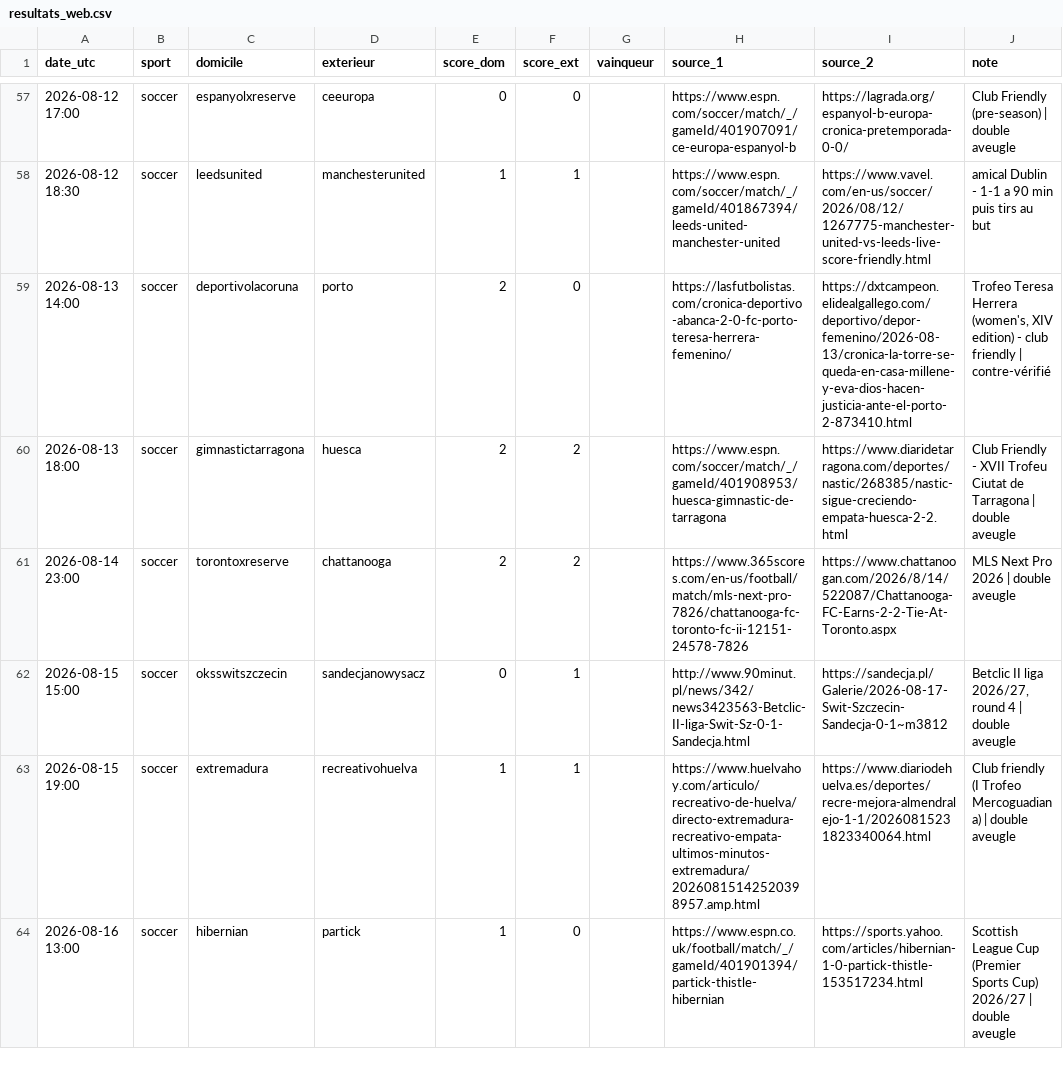
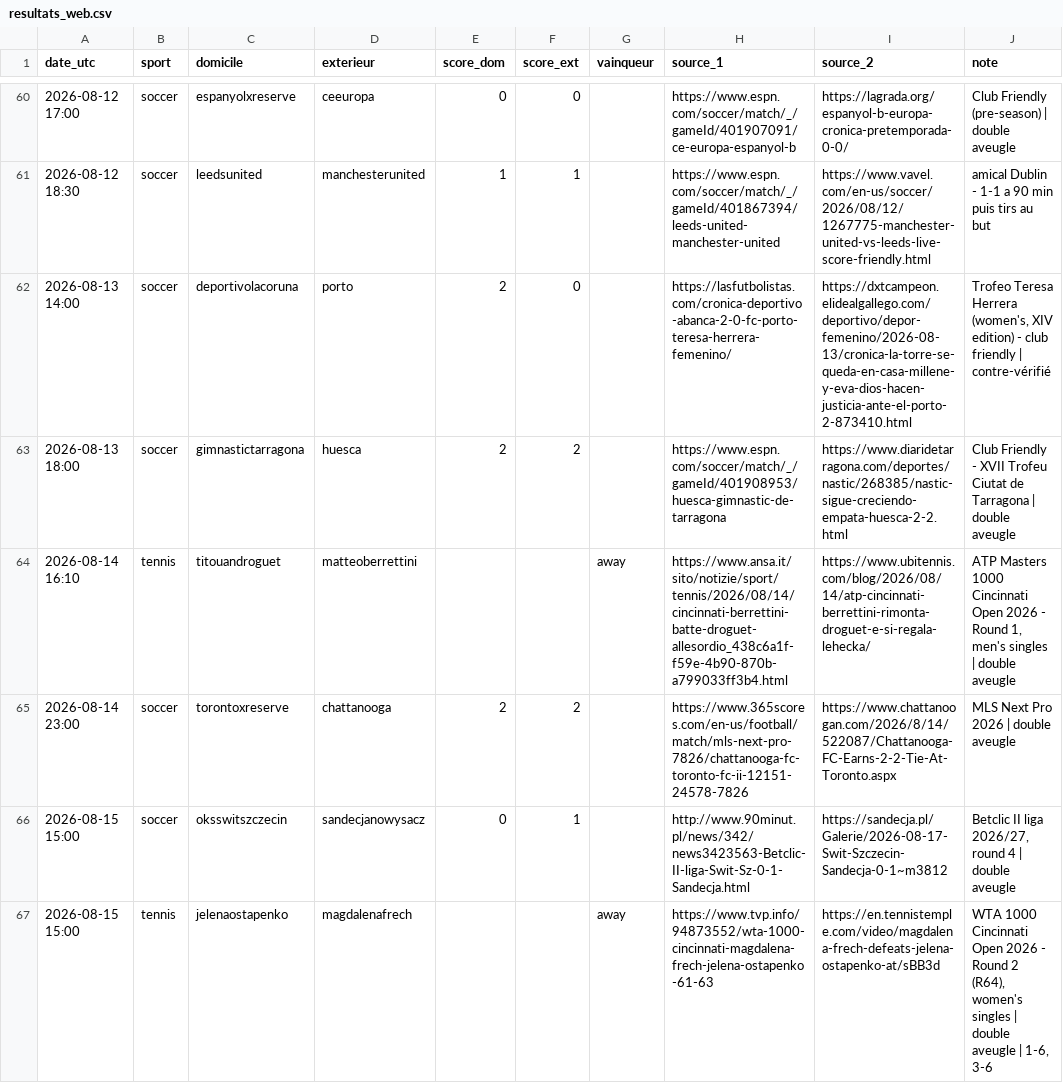
Before and after one commit to hhh12345678910/Projet-Perso, a CSV file: scripts/resultats_web.csv, drawn as a sheet; only a part is shown, gaps mark what is left out; the shorter side is filled out with more unchanged rows; the diff covers the shown part only; the diff names each change by its address in the sheet, - before the commit and + after, or states it on an @@ line.

```diff
--- a/scripts/resultats_web.csv
+++ b/scripts/resultats_web.csv
+row 64: 2026-08-14 16:10 | tennis | titouandroguet | matteoberrettini |  |  | away | https://www.ansa.it/sito/notizie/sport/tennis/2026/08/14/cincinnati-berrettini-batte-droguet-allesordio_438c6a1f-f59e-4b90-870b-a799033ff3b4.html | https://www.ubitennis.com/blog/2026/08/14/atp-cincinnati-berrettini-rimonta-droguet-e-si-regala-lehecka/ | ATP Masters 1000 Cincinnati Open 2026 - Round 1, men's singles | double aveugle
+row 67: 2026-08-15 15:00 | tennis | jelenaostapenko | magdalenafrech |  |  | away | https://www.tvp.info/94873552/wta-1000-cincinnati-magdalena-frech-jelena-ostapenko-61-63 | https://en.tennistemple.com/video/magdalena-frech-defeats-jelena-ostapenko-at/sBB3d | WTA 1000 Cincinnati Open 2026 - Round 2 (R64), women's singles | double aveugle | 1-6, 3-6
```
Also changed, not shown: 5 added rows elsewhere in this file.
